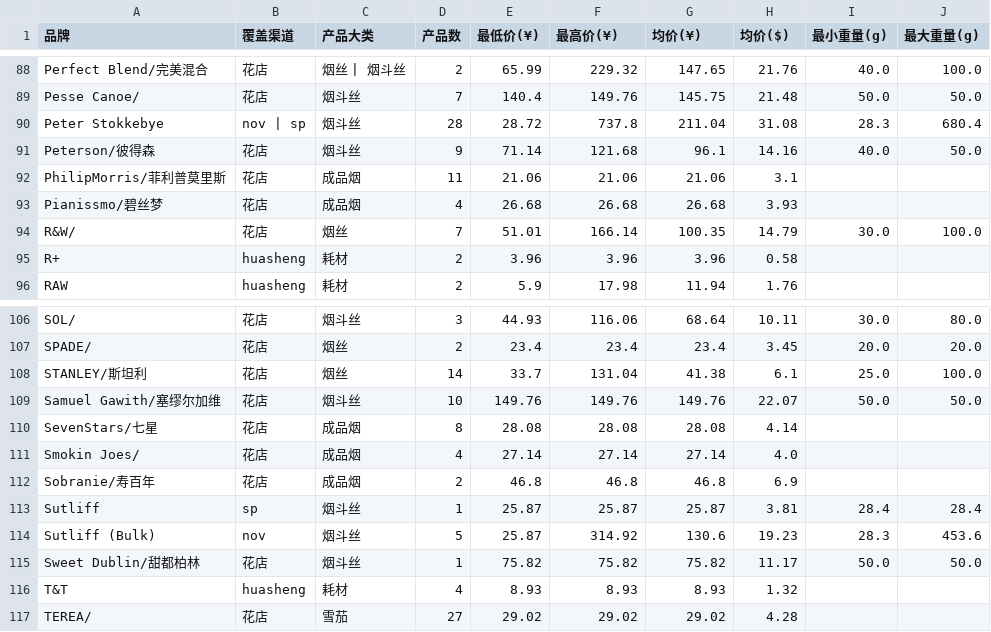
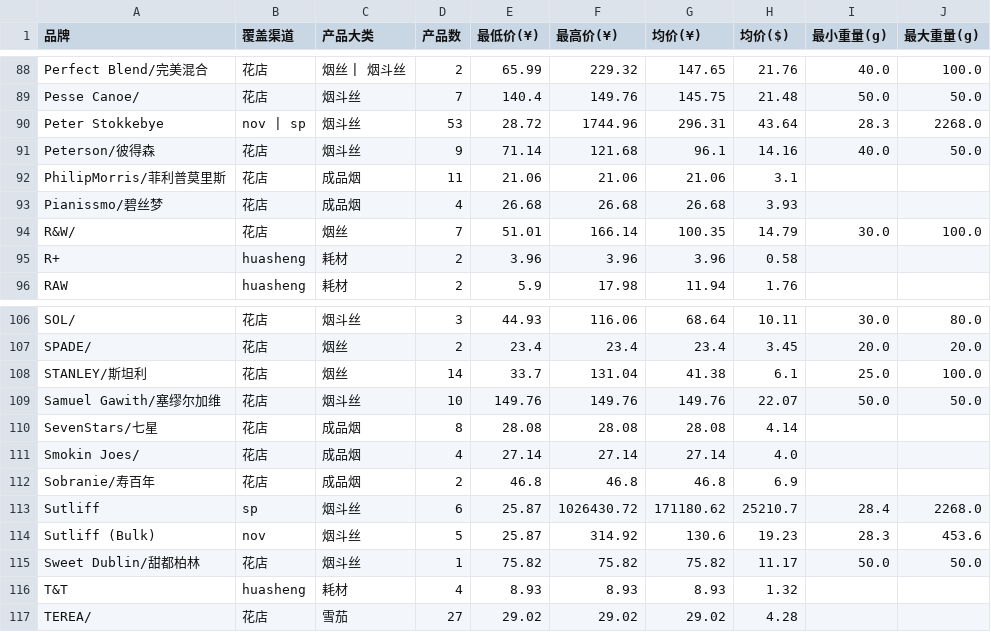
Before and after one commit to lxy1553/cigarettes_scraper, a CSV file: data/dws/price_by_brand.csv, drawn as a sheet; only a part is shown, gaps mark what is left out; the diff covers the shown part only.

```diff
--- a/data/dws/price_by_brand.csv
+++ b/data/dws/price_by_brand.csv
@@ -89,3 +89,3 @@ Perfect Blend/完美混合,花店,烟丝 | 烟斗丝,2,65.99,229.32,147.65,21.76
 Pesse Canoe/,花店,烟斗丝,7,140.4,149.76,145.75,21.48,50.0,50.0
-Peter Stokkebye,nov | sp,烟斗丝,28,28.72,737.8,211.04,31.08,28.3,680.4
+Peter Stokkebye,nov | sp,烟斗丝,53,28.72,1744.96,296.31,43.64,28.3,2268.0
 Peterson/彼得森,花店,烟斗丝,9,71.14,121.68,96.1,14.16,40.0,50.0
@@ -112,3 +112,3 @@ Smokin Joes/,花店,成品烟,4,27.14,27.14,27.14,4.0,,
 Sobranie/寿百年,花店,成品烟,2,46.8,46.8,46.8,6.9,,
-Sutliff,sp,烟斗丝,1,25.87,25.87,25.87,3.81,28.4,28.4
+Sutliff,sp,烟斗丝,6,25.87,1026430.72,171180.62,25210.7,28.4,2268.0
 Sutliff (Bulk),nov,烟斗丝,5,25.87,314.92,130.6,19.23,28.3,453.6
```
Also changed, not shown: 31 edited cells elsewhere in this file, data/dws/channel_overview.csv, data/dws/price_by_type.csv, 8 other files.
